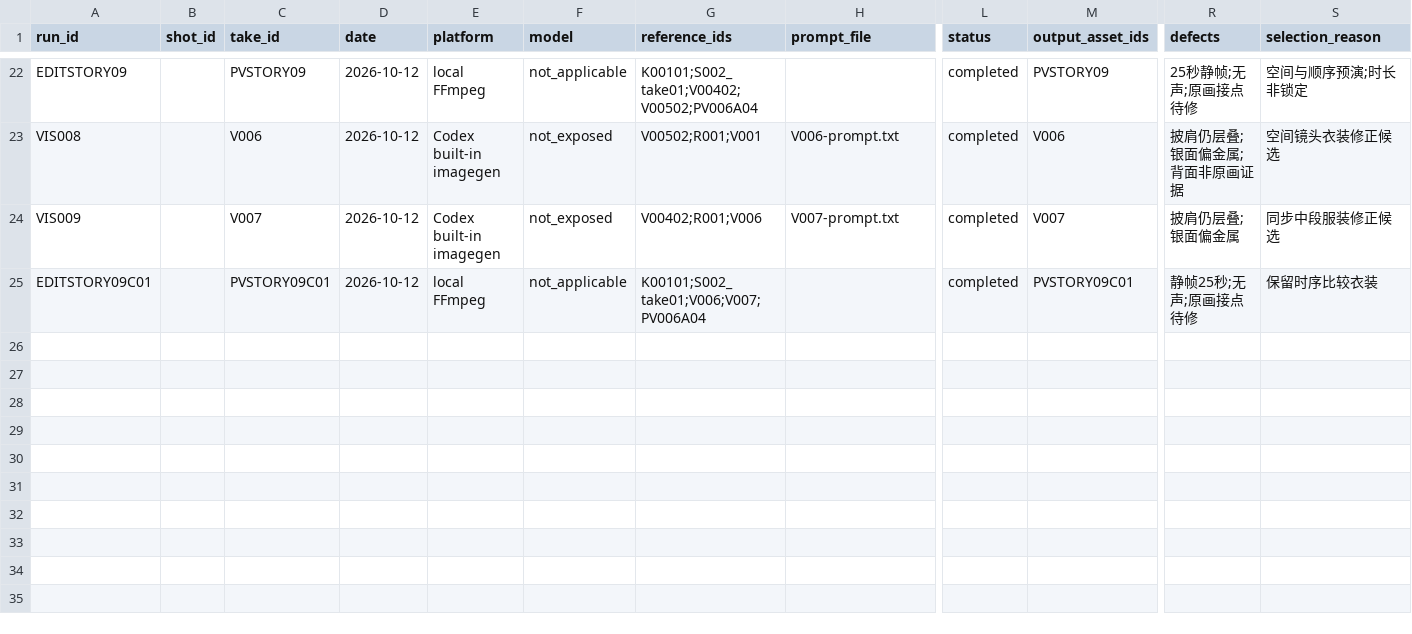
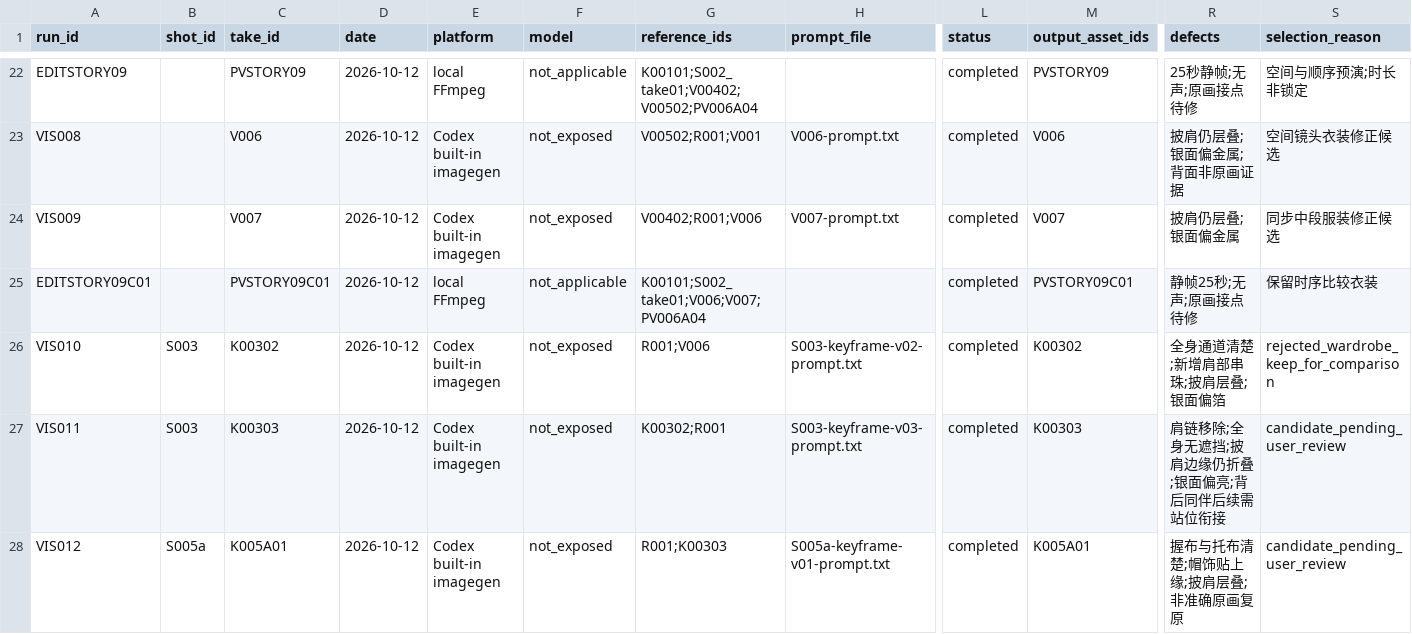
Before and after one commit to lj99boy/last_ai_video, a CSV file: works/0001-in-london/production/runs.csv, drawn as a sheet; only a part is shown, gaps mark what is left out; rows hold the shown columns only; the diff names each change by its address in the sheet, - before the commit and + after, or states it on an @@ line.

```diff
--- a/works/0001-in-london/production/runs.csv
+++ b/works/0001-in-london/production/runs.csv
+row 26: VIS010 | S003 | K00302 | 2026-10-12 | Codex built-in imagegen | not_exposed | R001;V006 | S003-keyframe-v02-prompt.txt | completed | K00302 | 全身通道清楚;新增肩部串珠;披肩层叠;银面偏箔 | rejected_wardrobe_keep_for_comparison
+row 27: VIS011 | S003 | K00303 | 2026-10-12 | Codex built-in imagegen | not_exposed | K00302;R001 | S003-keyframe-v03-prompt.txt | completed | K00303 | 肩链移除;全身无遮挡;披肩边缘仍折叠;银面偏亮;背后同伴后续需站位衔接 | candidate_pending_user_review
+row 28: VIS012 | S005a | K005A01 | 2026-10-12 | Codex built-in imagegen | not_exposed | R001;K00303 | S005a-keyframe-v01-prompt.txt | completed | K005A01 | 握布与托布清楚;帽饰贴上缘;披肩层叠;非准确原画复原 | candidate_pending_user_review
```
Also changed, not shown: works/0001-in-london/preproduction/shots.csv, works/0001-in-london/production/manifest.csv, 14 other files.
